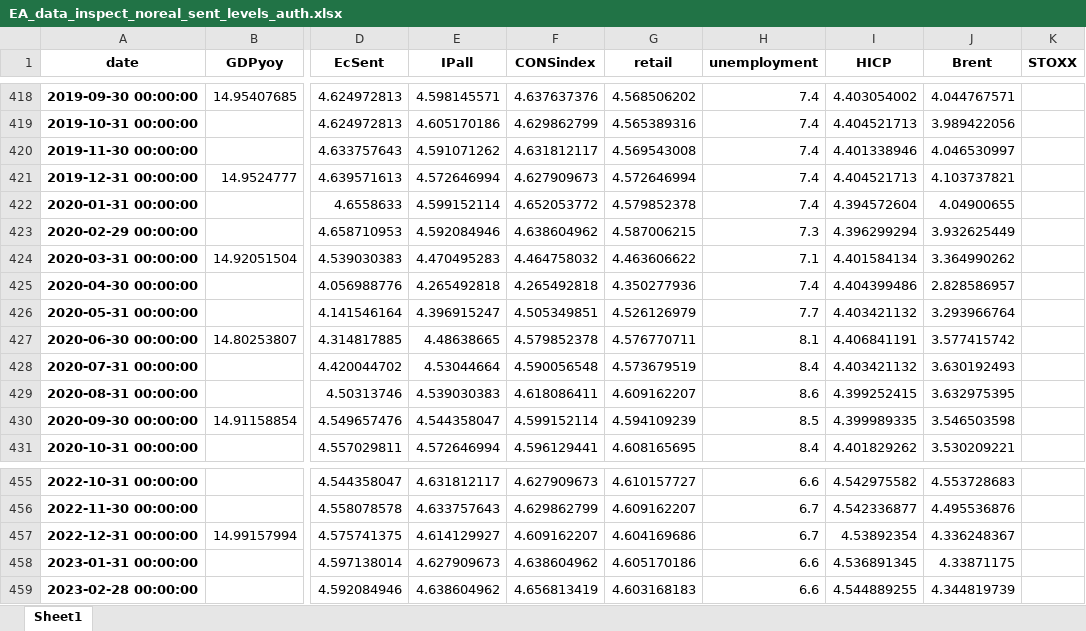
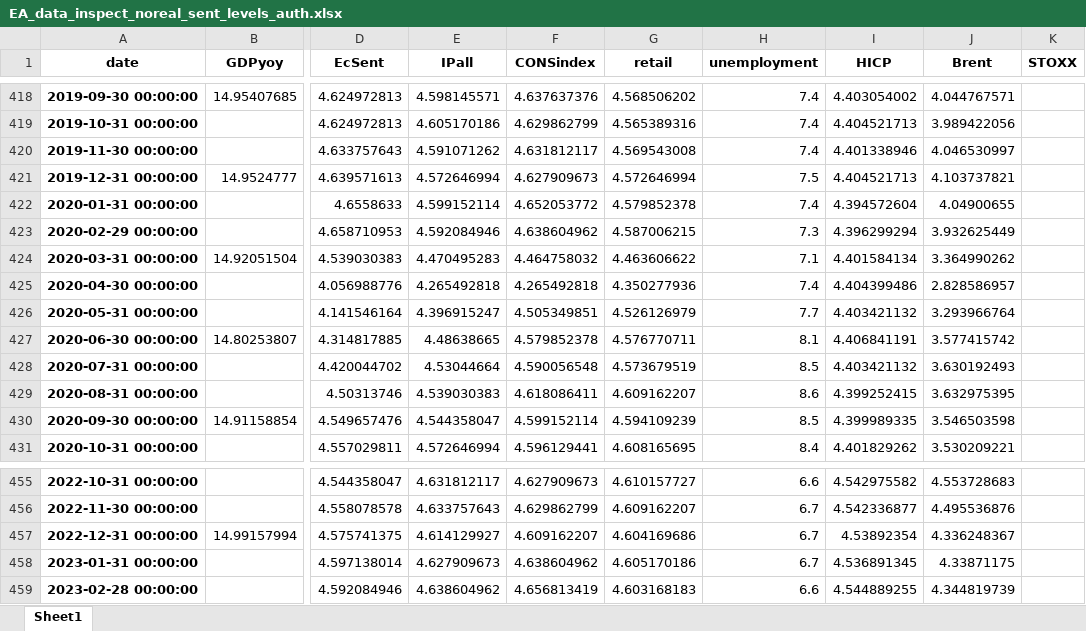
Before and after one commit to l-longo/live-forecast-dashboard, an Excel workbook: data/nowcast/EA_data_inspect_noreal_sent_levels_auth.xlsx, sheet Sheet1, drawn as a sheet; only a part is shown, gaps mark what is left out; values as stored, in another font and other column widths than the file's, no borders; the diff covers the shown part only; the diff names each change by its address in the sheet, - before the commit and + after, or states it on an @@ line.

```diff
--- a/data/nowcast/EA_data_inspect_noreal_sent_levels_auth.xlsx (sheet Sheet1)
+++ b/data/nowcast/EA_data_inspect_noreal_sent_levels_auth.xlsx (sheet Sheet1)
-H421 (unemployment): 7.4
+H421 (unemployment): 7.5
-H428 (unemployment): 8.4
+H428 (unemployment): 8.5
-H458 (unemployment): 6.6
+H458 (unemployment): 6.7
```
Also changed, not shown: 7 edited cells elsewhere in this sheet, data/nowcast/DE_data_inspect_noreal_sent_levels_auth.xlsx, data/nowcast/ES_data_inspect_noreal_sent_levels_auth.xlsx, 9 other files.
